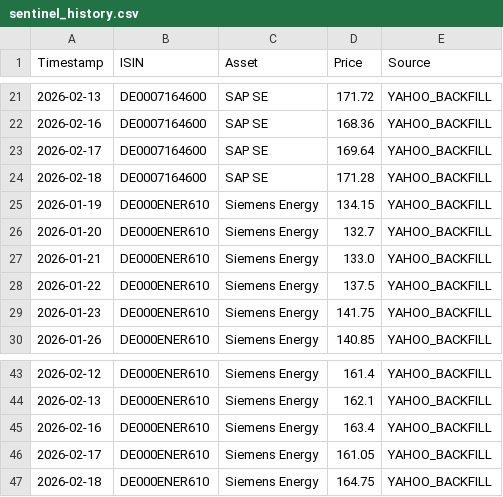
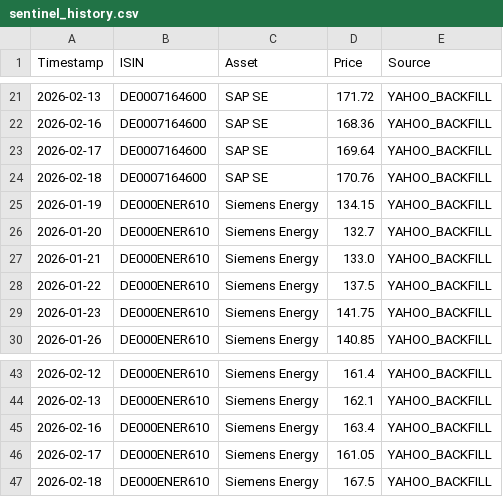
Before and after one commit to astiehm81-eng/Aureum-Sentinel, a CSV file: sentinel_history.csv, drawn as a sheet; only a part is shown, gaps mark what is left out.

```diff
--- a/sentinel_history.csv
+++ b/sentinel_history.csv
@@ -23,3 +23,3 @@ Timestamp,ISIN,Asset,Price,Source
 2026-02-17,DE0007164600,SAP SE,169.64,YAHOO_BACKFILL
-2026-02-18,DE0007164600,SAP SE,171.28,YAHOO_BACKFILL
+2026-02-18,DE0007164600,SAP SE,170.76,YAHOO_BACKFILL
 2026-01-19,DE000ENER610,Siemens Energy,134.15,YAHOO_BACKFILL
@@ -46,2 +46,2 @@ Timestamp,ISIN,Asset,Price,Source
 2026-02-17,DE000ENER610,Siemens Energy,161.05,YAHOO_BACKFILL
-2026-02-18,DE000ENER610,Siemens Energy,164.75,YAHOO_BACKFILL
+2026-02-18,DE000ENER610,Siemens Energy,167.5,YAHOO_BACKFILL
```
